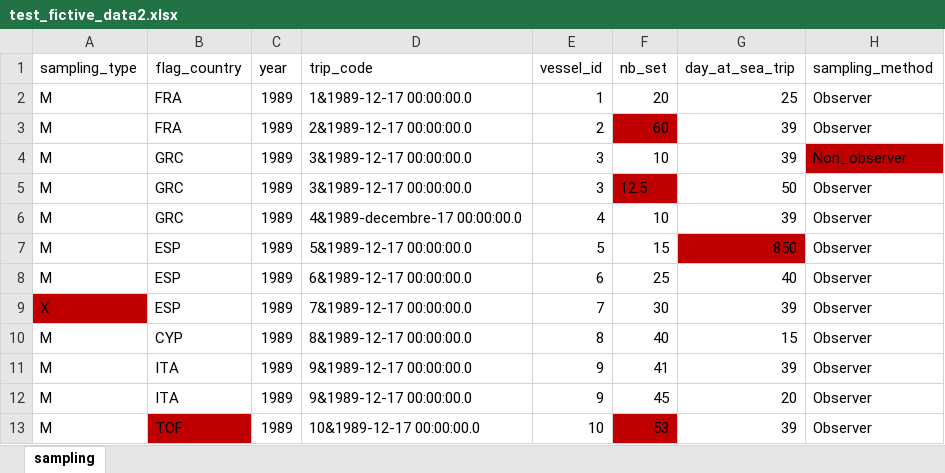
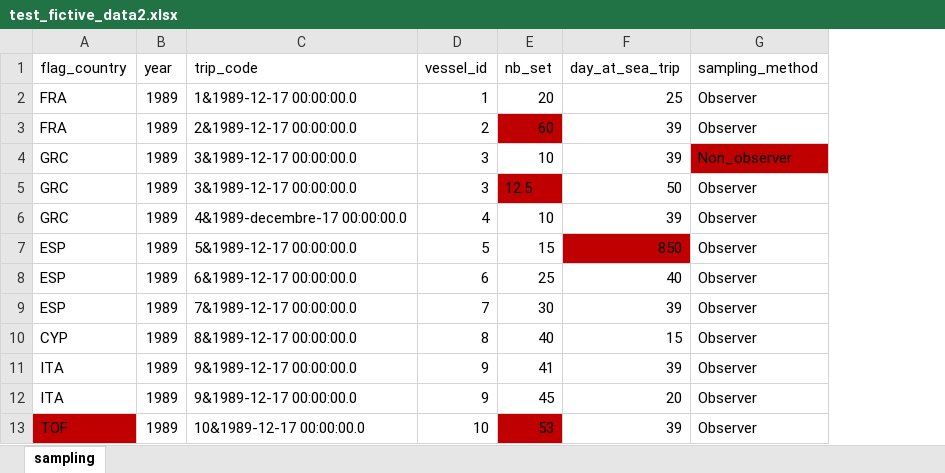
Before and after one commit to OB7-IRD/dqassess, an Excel workbook: data/test_fictive_data2.xlsx, sheet sampling, drawn as a sheet; only a part is shown; values as stored, in another font and other column widths than the file's, no borders; the diff names each change by its address in the sheet, - before the commit and + after, or states it on an @@ line.

```diff
--- a/data/test_fictive_data2.xlsx (sheet sampling)
+++ b/data/test_fictive_data2.xlsx (sheet sampling)
-column A (sampling_type), rows 2-13: M | M | M | M | M | M | M | X | M | M | M | M
```
Also changed, not shown: data/recolape_definition_data_format.xlsx, data/test_fictive_data1.xlsx, 7 other files.
